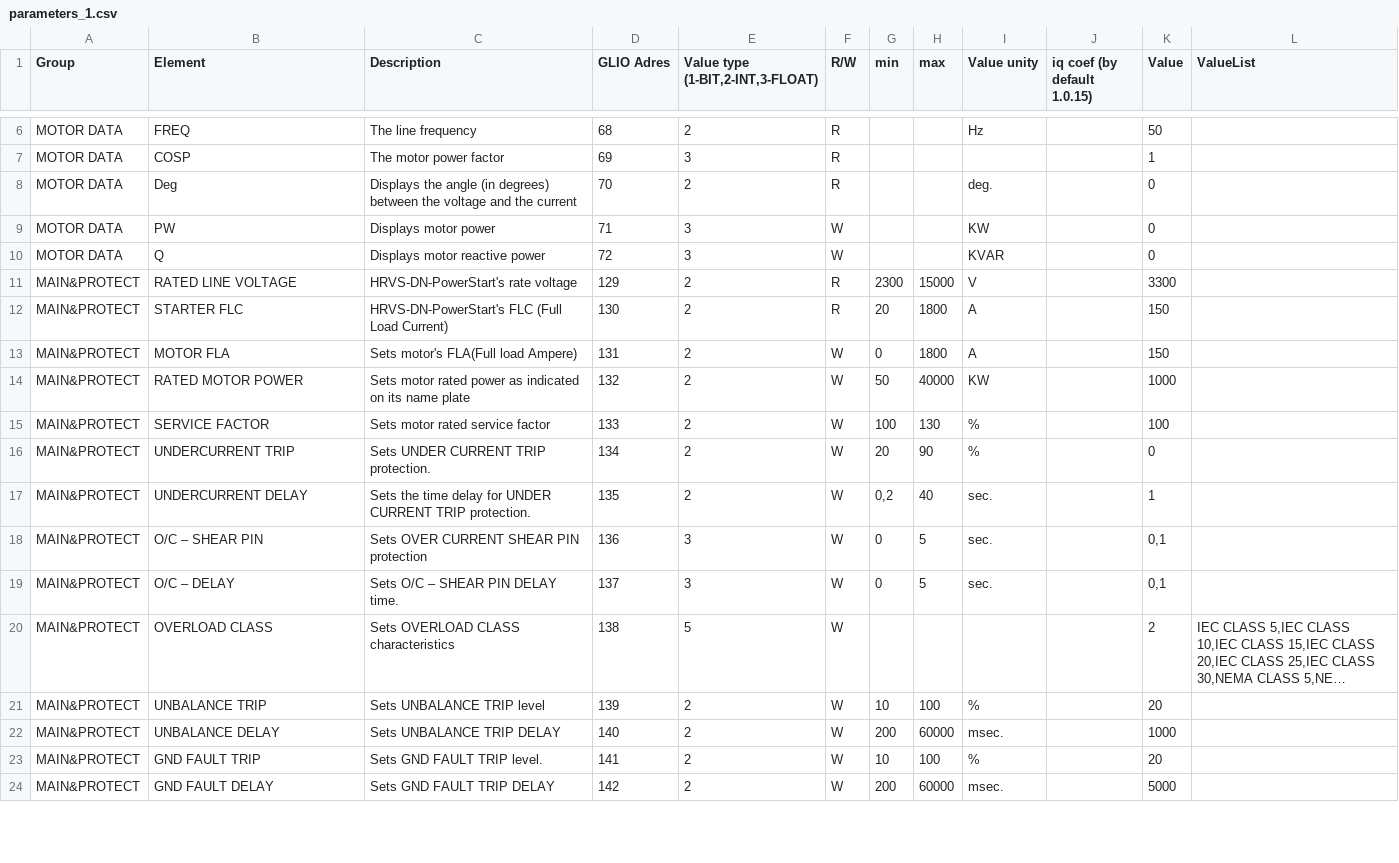
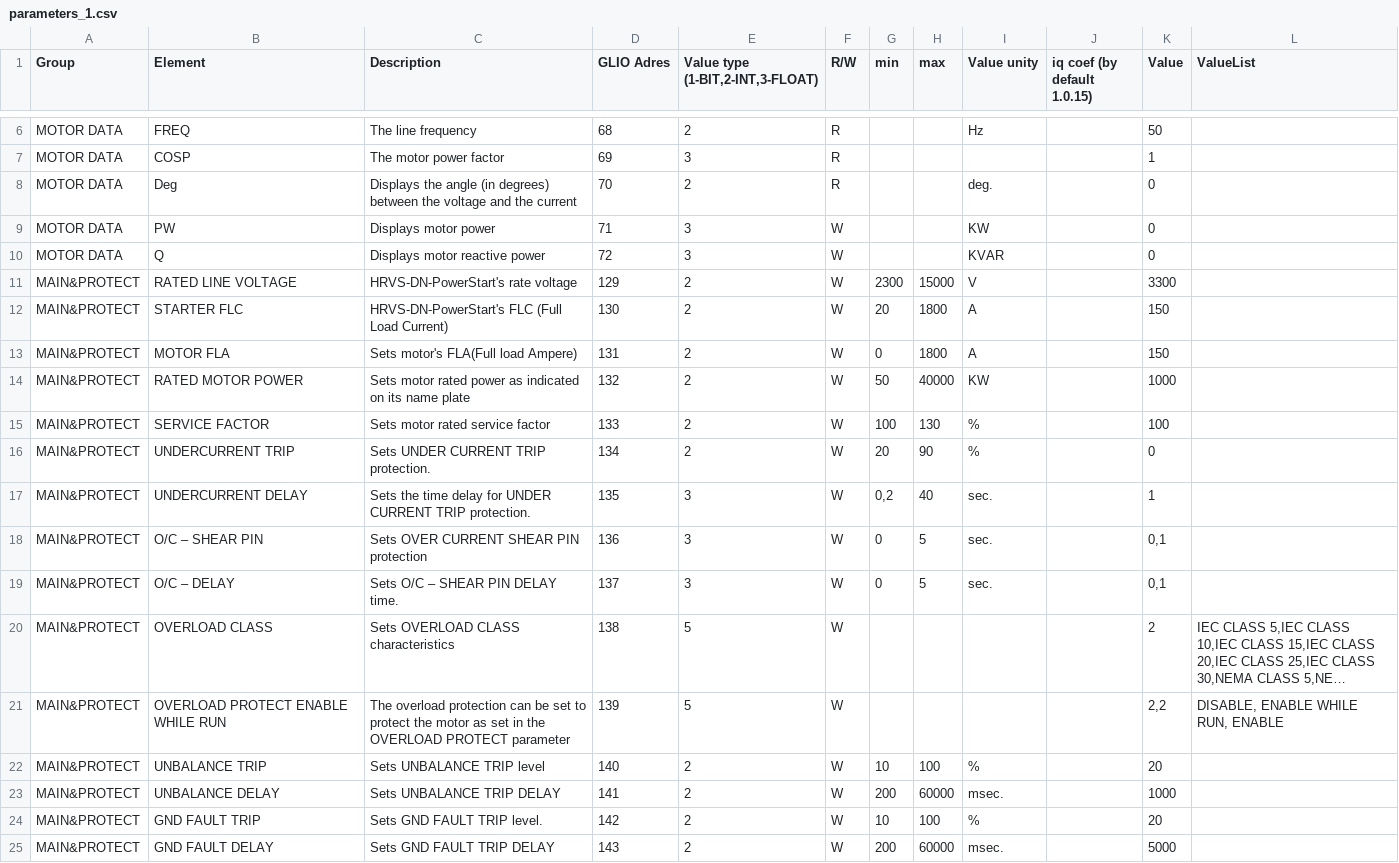
Before and after one commit to AShvabskij/unicon_core, a CSV file: MiddleLayer/parameters_1.csv, drawn as a sheet; only a part is shown, gaps mark what is left out; long unchanged cells end in …; addresses are those after the commit; the diff covers the shown part only; the diff names each change by its address in the sheet, - before the commit and + after, or states it on an @@ line.

```diff
--- a/MiddleLayer/parameters_1.csv
+++ b/MiddleLayer/parameters_1.csv
-F11:F12 (R/W): R
+F11:F12 (R/W): W
-E17 (Value type (1-BIT,2-INT,3-FLOAT)): 2
+E17 (Value type (1-BIT,2-INT,3-FLOAT)): 3
+row 21: MAIN&PROTECT | OVERLOAD PROTECT ENABLE WHILE RUN | The overload protection can be set to protect the motor as set in the OVERLOAD PROTECT parameter | 139 | 5 | W |  |  |  |  | 2,2 | DISABLE, ENABLE WHILE RUN, ENABLE
-D22 (GLIO Adres): 139
+D22 (GLIO Adres): 140
-D23 (GLIO Adres): 140
+D23 (GLIO Adres): 141
-D24 (GLIO Adres): 141
+D24 (GLIO Adres): 142
-D25 (GLIO Adres): 142
+D25 (GLIO Adres): 143
```
Also changed, not shown: 16 added rows, 2 removed rows and 7 edited cells elsewhere in this file, 6 other files.
